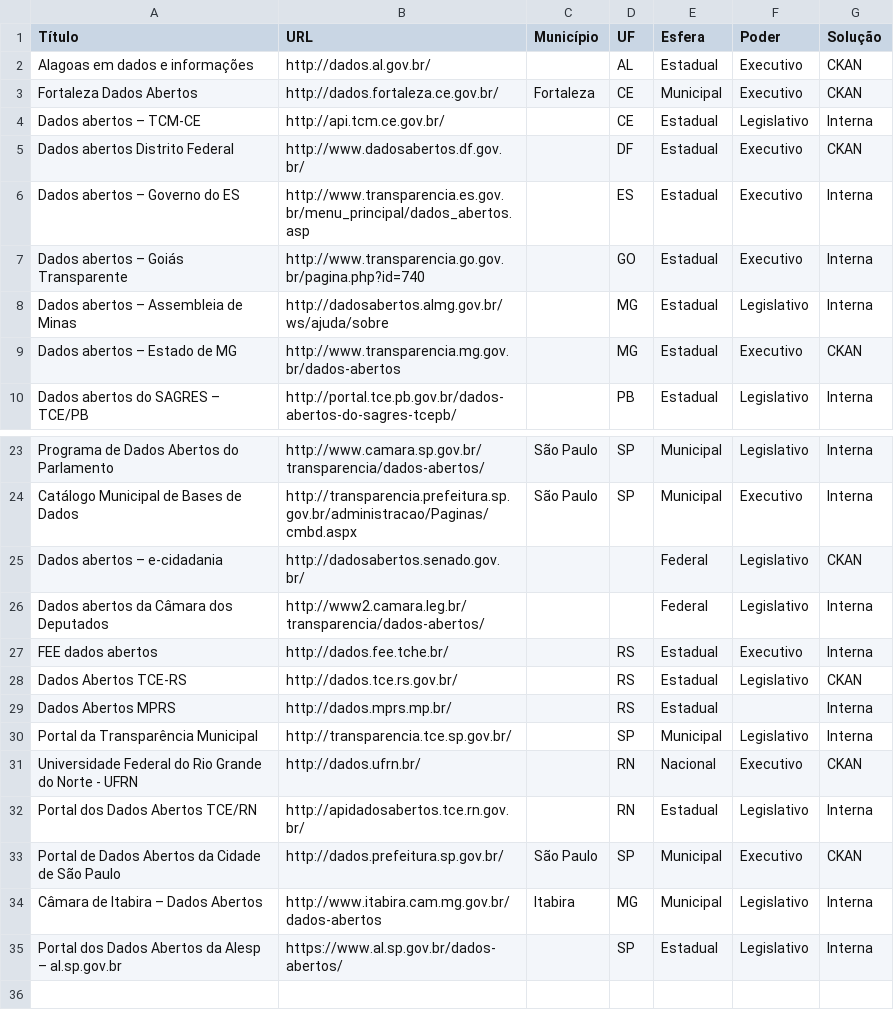
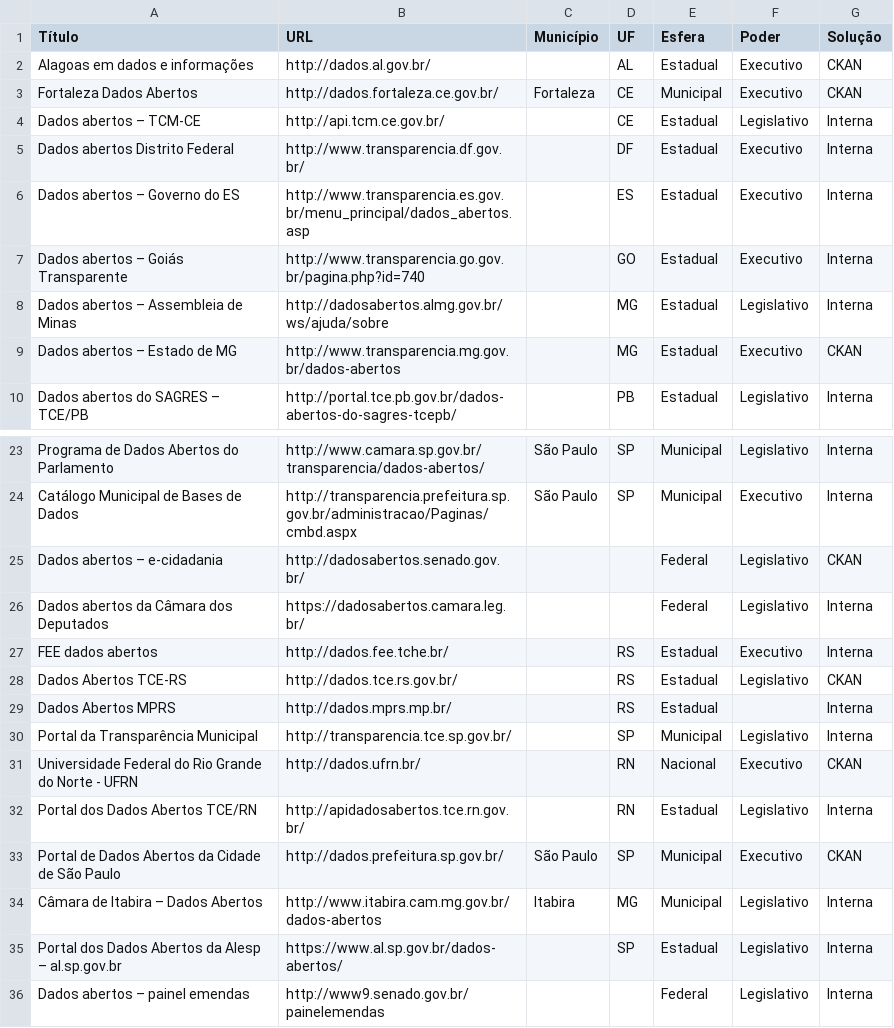
Before and after one commit to dadosgovbr/catalogos-dados-brasil, a CSV file: dados/catalogos.csv, drawn as a sheet; only a part is shown, gaps mark what is left out.

Commit message:
atualizacao dos dados de DF e inclusao de dados de emendas parlamentares

```diff
--- a/dados/catalogos.csv
+++ b/dados/catalogos.csv
@@ -4,3 +4,3 @@ Fortaleza Dados Abertos,http://dados.fortaleza.ce.gov.br/,Fortaleza,CE,Municipal
 Dados abertos – TCM-CE,http://api.tcm.ce.gov.br/,,CE,Estadual,Legislativo,Interna
-Dados abertos Distrito Federal,http://www.dadosabertos.df.gov.br/,,DF,Estadual,Executivo,CKAN
+Dados abertos Distrito Federal,http://www.transparencia.df.gov.br/,,DF,Estadual,Executivo,Interna
 Dados abertos – Governo do ES,http://www.transparencia.es.gov.br/menu_principal/dados_abertos.asp,,ES,Estadual,Executivo,Interna
@@ -25,3 +25,3 @@ Catálogo Municipal de Bases de Dados,http://transparencia.prefeitura.sp.gov.br/
 Dados abertos – e-cidadania,http://dadosabertos.senado.gov.br/,,,Federal,Legislativo,CKAN
-Dados abertos da Câmara dos Deputados,http://www2.camara.leg.br/transparencia/dados-abertos/,,,Federal,Legislativo,Interna
+Dados abertos da Câmara dos Deputados,https://dadosabertos.camara.leg.br/,,,Federal,Legislativo,Interna
 FEE dados abertos,http://dados.fee.tche.br/,,RS,Estadual,Executivo,Interna
@@ -35 +35,2 @@ Câmara de Itabira – Dados Abertos,http://www.itabira.cam.mg.gov.br/dados-aber
 Portal dos Dados Abertos da Alesp – al.sp.gov.br,https://www.al.sp.gov.br/dados-abertos/,,SP,Estadual,Legislativo,Interna
+Dados abertos – painel emendas,http://www9.senado.gov.br/painelemendas,,,Federal,Legislativo,Interna
```
